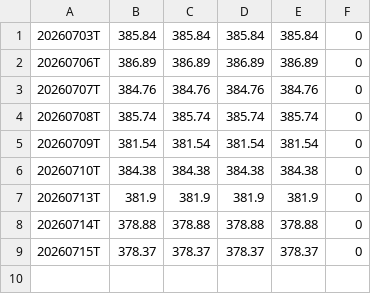
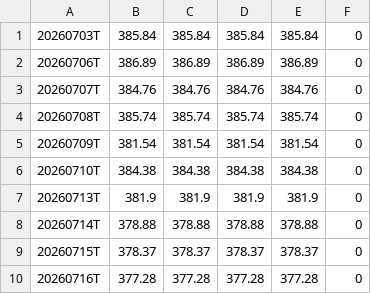
Before and after one commit to bereanthink-gif/gex-seeds, a CSV file: data/GLDZG.csv, drawn as a sheet.

```diff
--- a/data/GLDZG.csv
+++ b/data/GLDZG.csv
@@ -9 +9,2 @@
 20260715T,378.37,378.37,378.37,378.37,0
+20260716T,377.28,377.28,377.28,377.28,0
```
Also changed, not shown: data/GLDCW.csv, data/GLDGR.csv, 16 other files.
